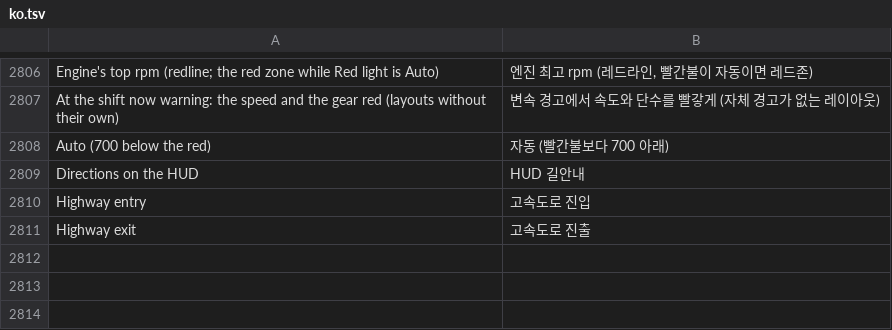
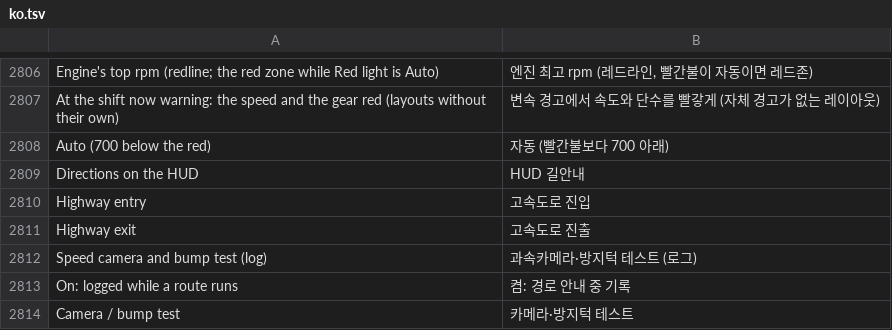
Before and after one commit to akakingj/myapp-cluster, a TSV file: kit/runtime/locales/ko.tsv, drawn as a sheet; only a part is shown, gaps mark what is left out.

```diff
--- a/kit/runtime/locales/ko.tsv
+++ b/kit/runtime/locales/ko.tsv
@@ -2811 +2811,4 @@ Highway entry	고속도로 진입
 Highway exit	고속도로 진출
+Speed camera and bump test (log)	과속카메라·방지턱 테스트 (로그)
+On: logged while a route runs	켬: 경로 안내 중 기록
+Camera / bump test	카메라·방지턱 테스트
```
Also changed, not shown: 12 other files.
